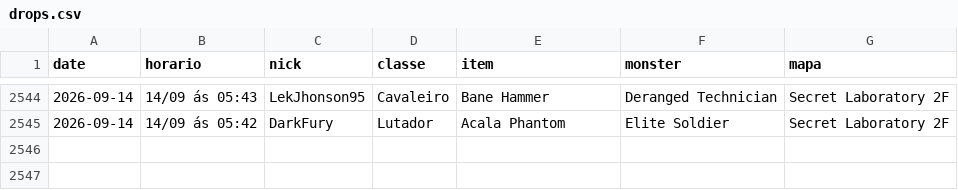
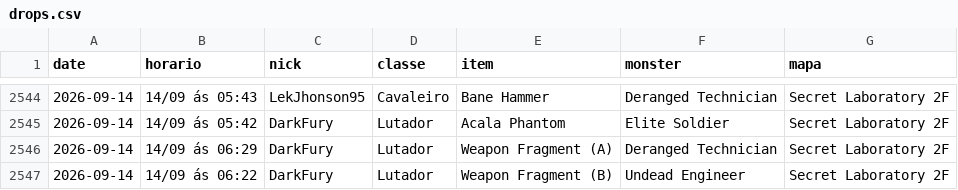
Before and after one commit to FlynMael/aorus-xp-tracker, a CSV file: data/drops.csv, drawn as a sheet; only a part is shown, gaps mark what is left out; the diff names each change by its address in the sheet, - before the commit and + after, or states it on an @@ line.

```diff
--- a/data/drops.csv
+++ b/data/drops.csv
+row 2546: 2026-09-14 | 14/09 ás 06:29 | DarkFury | Lutador | Weapon Fragment (A) | Deranged Technician | Secret Laboratory 2F
+row 2547: 2026-09-14 | 14/09 ás 06:22 | DarkFury | Lutador | Weapon Fragment (B) | Undead Engineer | Secret Laboratory 2F
```
